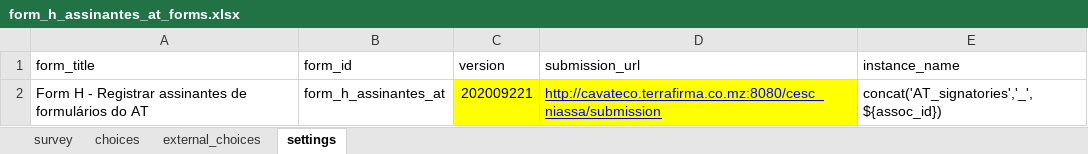
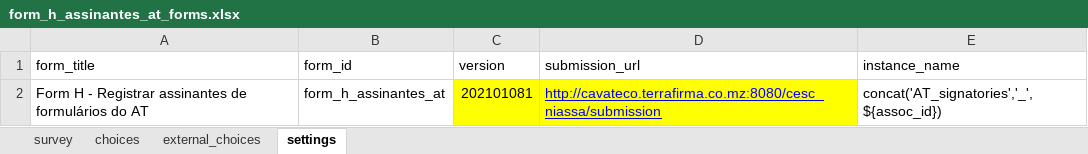
Before and after one commit to TerraFirmaMozambique/odk_forms_cesc_niassa, an Excel workbook: xlsx/form_h_assinantes_at_forms.xlsx, sheet settings, drawn as a sheet; values as stored, in another font and other column widths than the file's, no borders; the diff names each change by its address in the sheet, - before the commit and + after, or states it on an @@ line.

```diff
--- a/xlsx/form_h_assinantes_at_forms.xlsx (sheet settings)
+++ b/xlsx/form_h_assinantes_at_forms.xlsx (sheet settings)
-C2 (version): 202009221
+C2 (version): 202101081
```
Also changed, not shown: sheet choices, xlsx/form_b_lideres.xlsx, xlsx/form_f_registo_assocs.xlsx, 29 other files.
